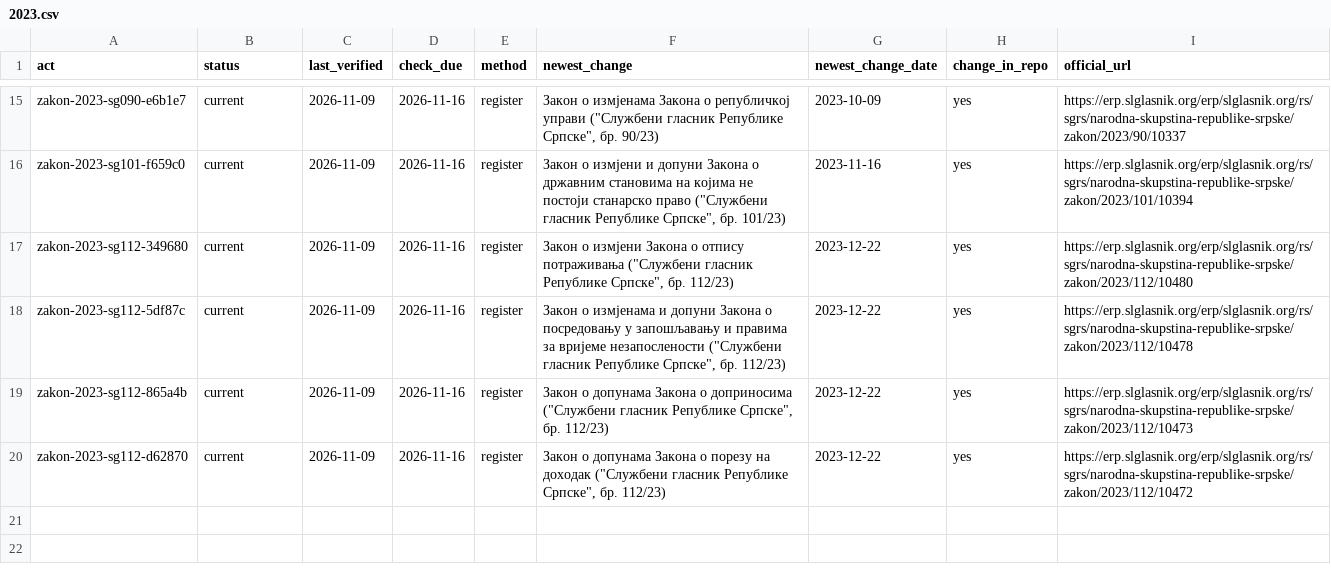
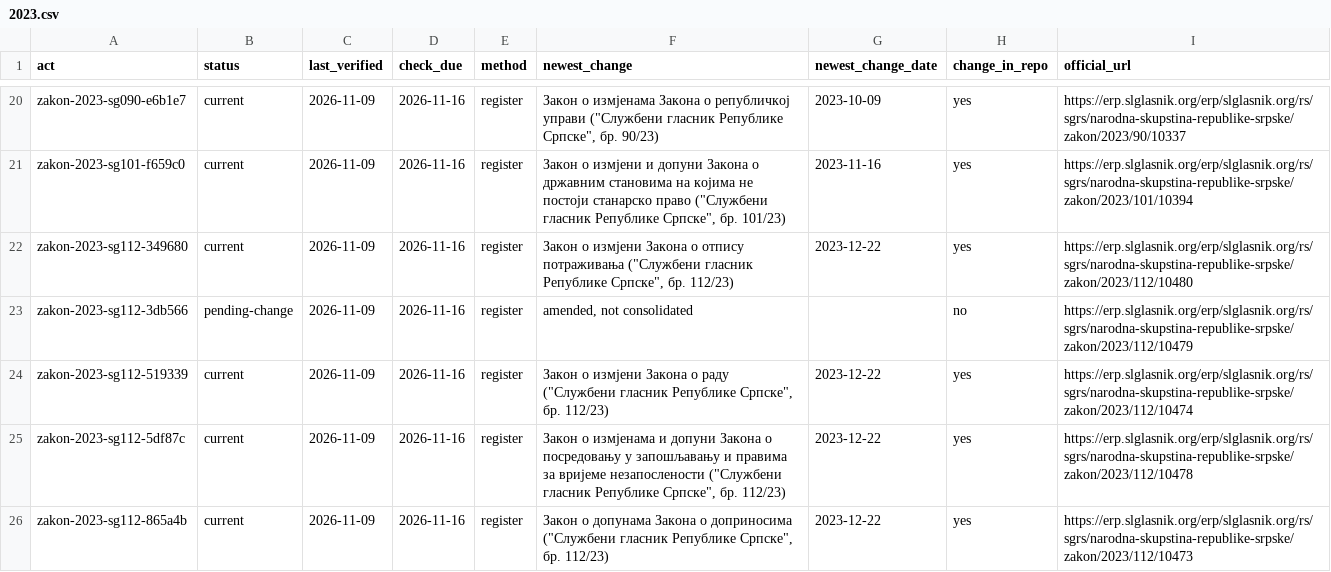
Before and after one commit to lexifina/bosnia-republika-srpska-law, a CSV file: data/freshness/zakon/2023.csv, drawn as a sheet; only a part is shown, gaps mark what is left out; the shorter side is filled out with more unchanged rows; the diff covers the shown part only; the diff names each change by its address in the sheet, - before the commit and + after, or states it on an @@ line.

```diff
--- a/data/freshness/zakon/2023.csv
+++ b/data/freshness/zakon/2023.csv
+row 23: zakon-2023-sg112-3db566 | pending-change | 2026-11-09 | 2026-11-16 | register | amended, not consolidated |  | no | https://erp.slglasnik.org/erp/slglasnik.org/rs/sgrs/narodna-skupstina-republike-srpske/zakon/2023/112/10479
+row 24: zakon-2023-sg112-519339 | current | 2026-11-09 | 2026-11-16 | register | Закон о измјени Закона о раду ("Службени гласник Републике Српске", бр. 112/23) | 2023-12-22 | yes | https://erp.slglasnik.org/erp/slglasnik.org/rs/sgrs/narodna-skupstina-republike-srpske/zakon/2023/112/10474
```
Also changed, not shown: 8 added rows elsewhere in this file, data/freshness/zakon/2007.csv, data/freshness/zakon/2014.csv, 26 other files.
